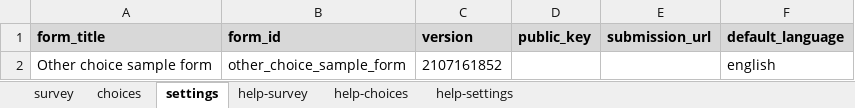
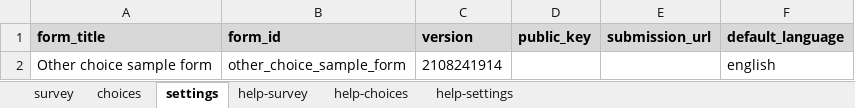
Before and after one commit to surveycto/specify-other, an Excel workbook: extras/sample-form/Other choice sample form.xlsx, sheet settings, drawn as a sheet; values as stored, in another font and other column widths than the file's, no borders; the diff names each change by its address in the sheet, - before the commit and + after, or states it on an @@ line.

Commit message:
Made metadata field calculate_here so updates properly

```diff
--- a/extras/sample-form/Other choice sample form.xlsx (sheet settings)
+++ b/extras/sample-form/Other choice sample form.xlsx (sheet settings)
-C2 (version): 2107161852
+C2 (version): 2108241914
```
Also changed, not shown: sheet survey.
